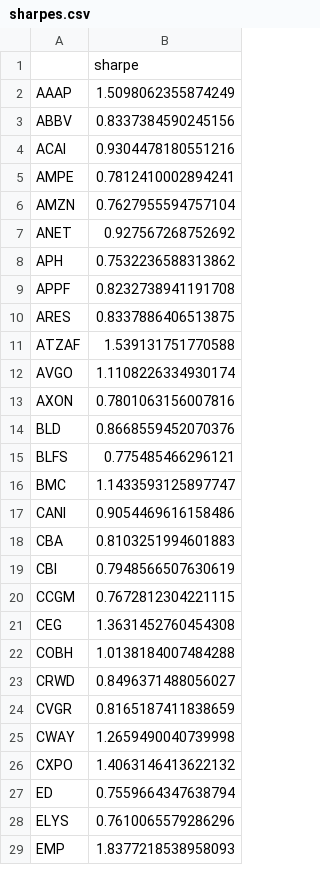
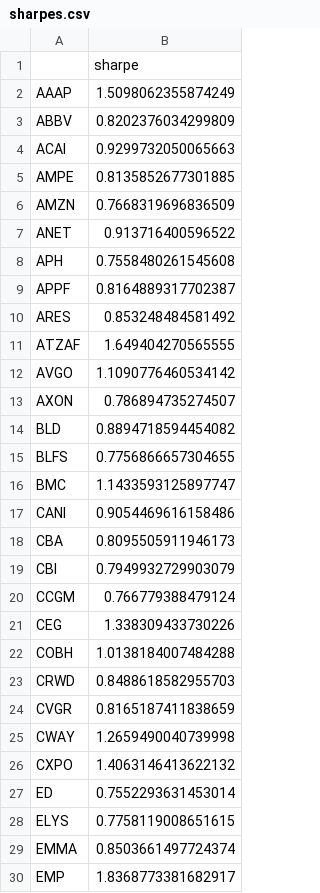
Before and after one commit to damiansp/marketModeling, a CSV file: daily/data/sharpes.csv, drawn as a sheet; only a part is shown; the diff covers the shown part only.

```diff
--- a/daily/data/sharpes.csv
+++ b/daily/data/sharpes.csv
@@ -2,23 +2,23 @@
 AAAP,1.5098062355874249
-ABBV,0.8337384590245156
-ACAI,0.9304478180551216
-AMPE,0.7812410002894241
-AMZN,0.7627955594757104
-ANET,0.927567268752692
-APH,0.7532236588313862
-APPF,0.8232738941191708
-ARES,0.8337886406513875
-ATZAF,1.539131751770588
-AVGO,1.1108226334930174
-AXON,0.7801063156007816
-BLD,0.8668559452070376
-BLFS,0.775485466296121
+ABBV,0.8202376034299809
+ACAI,0.9299732050065663
+AMPE,0.8135852677301885
+AMZN,0.7668319696836509
+ANET,0.913716400596522
+APH,0.7558480261545608
+APPF,0.8164889317702387
+ARES,0.853248484581492
+ATZAF,1.649404270565555
+AVGO,1.1090776460534142
+AXON,0.786894735274507
+BLD,0.8894718594454082
+BLFS,0.7756866657304655
 BMC,1.1433593125897747
 CANI,0.9054469616158486
-CBA,0.8103251994601883
-CBI,0.7948566507630619
-CCGM,0.7672812304221115
-CEG,1.3631452760454308
+CBA,0.8095505911946173
+CBI,0.7949932729903079
+CCGM,0.766779388479124
+CEG,1.338309433730226
 COBH,1.0138184007484288
-CRWD,0.8496371488056027
+CRWD,0.8488618582955703
 CVGR,0.8165187411838659
@@ -26,4 +26,5 @@ CWAY,1.2659490040739998
 CXPO,1.4063146413622132
-ED,0.7559664347638794
-ELYS,0.7610065579286296
-EMP,1.8377218538958093
+ED,0.7552293631453014
+ELYS,0.7758119008651615
+EMMA,0.8503661497724374
+EMP,1.8368773381682917
```
Also changed, not shown: 3 added rows, 4 removed rows and 51 edited cells elsewhere in this file, daily/data/best_stocks.csv, daily/data/stock_metrics.csv, 18 other files.
